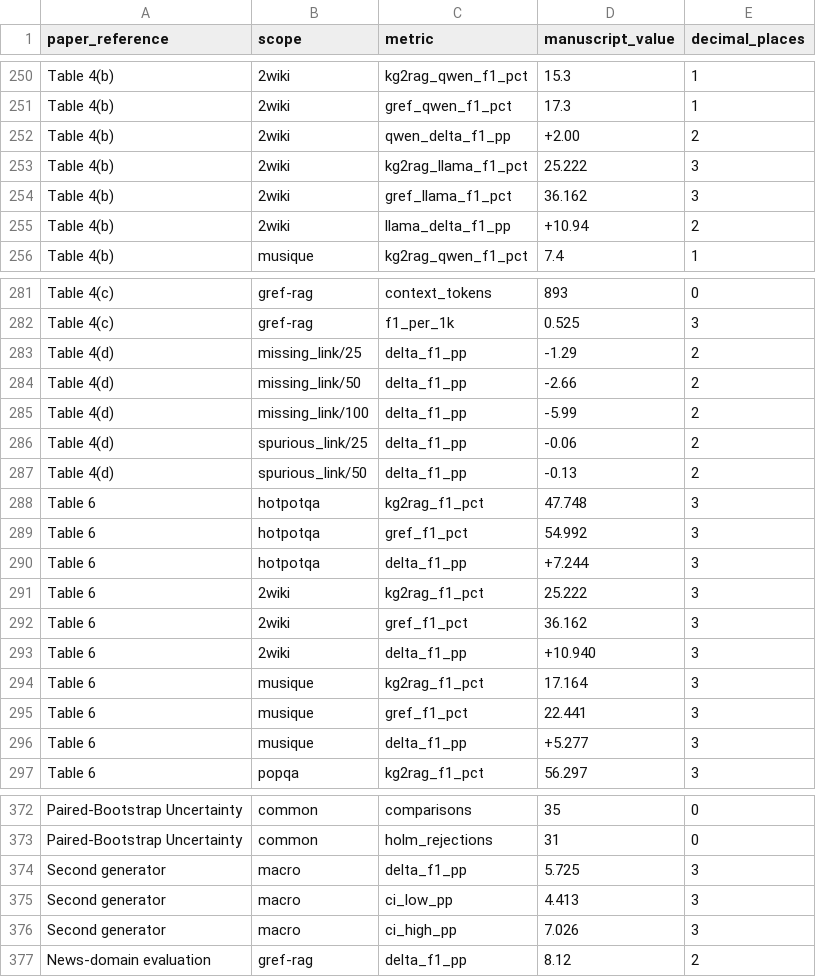
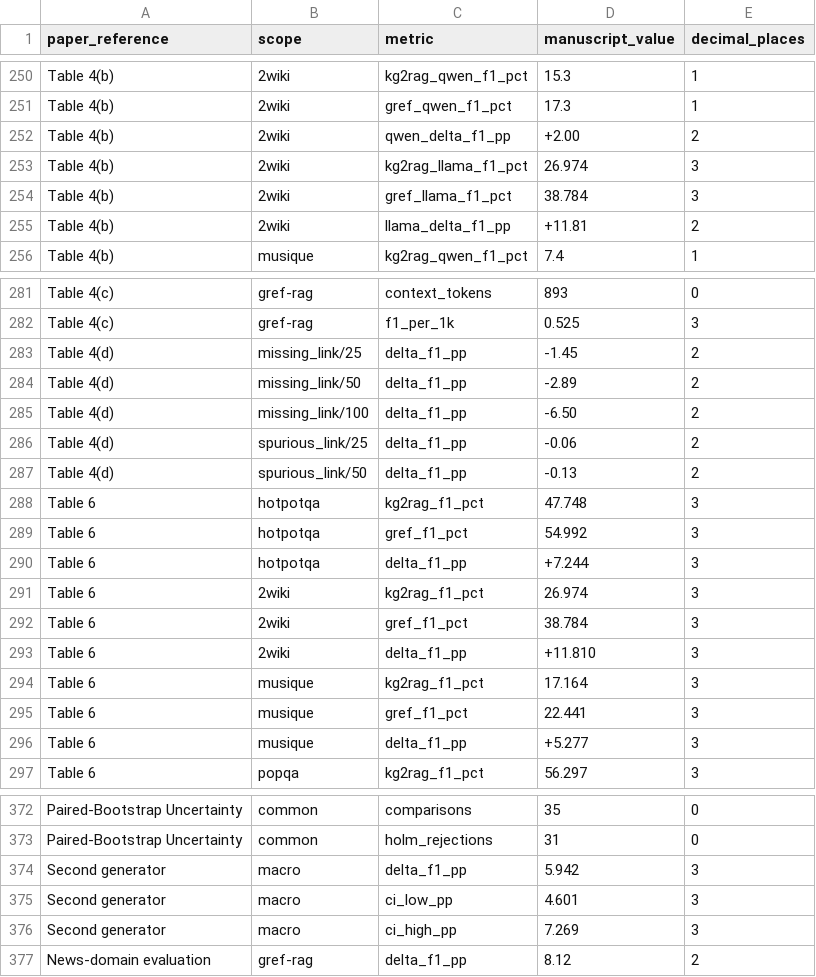
Before and after one commit to Ojung-ii/GRef-RAG, a CSV file: reproducibility/paper_values.csv, drawn as a sheet; only a part is shown, gaps mark what is left out.

```diff
--- a/reproducibility/paper_values.csv
+++ b/reproducibility/paper_values.csv
@@ -252,5 +252,5 @@ Table 4(b),2wiki,gref_qwen_f1_pct,17.3,1
 Table 4(b),2wiki,qwen_delta_f1_pp,+2.00,2
-Table 4(b),2wiki,kg2rag_llama_f1_pct,25.222,3
-Table 4(b),2wiki,gref_llama_f1_pct,36.162,3
-Table 4(b),2wiki,llama_delta_f1_pp,+10.94,2
+Table 4(b),2wiki,kg2rag_llama_f1_pct,26.974,3
+Table 4(b),2wiki,gref_llama_f1_pct,38.784,3
+Table 4(b),2wiki,llama_delta_f1_pp,+11.81,2
 Table 4(b),musique,kg2rag_qwen_f1_pct,7.4,1
@@ -282,5 +282,5 @@ Table 4(c),gref-rag,context_tokens,893,0
 Table 4(c),gref-rag,f1_per_1k,0.525,3
-Table 4(d),missing_link/25,delta_f1_pp,-1.29,2
-Table 4(d),missing_link/50,delta_f1_pp,-2.66,2
-Table 4(d),missing_link/100,delta_f1_pp,-5.99,2
+Table 4(d),missing_link/25,delta_f1_pp,-1.45,2
+Table 4(d),missing_link/50,delta_f1_pp,-2.89,2
+Table 4(d),missing_link/100,delta_f1_pp,-6.50,2
 Table 4(d),spurious_link/25,delta_f1_pp,-0.06,2
@@ -290,5 +290,5 @@ Table 6,hotpotqa,gref_f1_pct,54.992,3
 Table 6,hotpotqa,delta_f1_pp,+7.244,3
-Table 6,2wiki,kg2rag_f1_pct,25.222,3
-Table 6,2wiki,gref_f1_pct,36.162,3
-Table 6,2wiki,delta_f1_pp,+10.940,3
+Table 6,2wiki,kg2rag_f1_pct,26.974,3
+Table 6,2wiki,gref_f1_pct,38.784,3
+Table 6,2wiki,delta_f1_pp,+11.810,3
 Table 6,musique,kg2rag_f1_pct,17.164,3
@@ -373,5 +373,5 @@ Paired-Bootstrap Uncertainty,common,comparisons,35,0
 Paired-Bootstrap Uncertainty,common,holm_rejections,31,0
-Second generator,macro,delta_f1_pp,5.725,3
-Second generator,macro,ci_low_pp,4.413,3
-Second generator,macro,ci_high_pp,7.026,3
+Second generator,macro,delta_f1_pp,5.942,3
+Second generator,macro,ci_low_pp,4.601,3
+Second generator,macro,ci_high_pp,7.269,3
 News-domain evaluation,gref-rag,delta_f1_pp,8.12,2
```
Also changed, not shown: reproducibility/run_manifest.csv, res/supplementary/llama_query_scores.csv, 12 other files.
